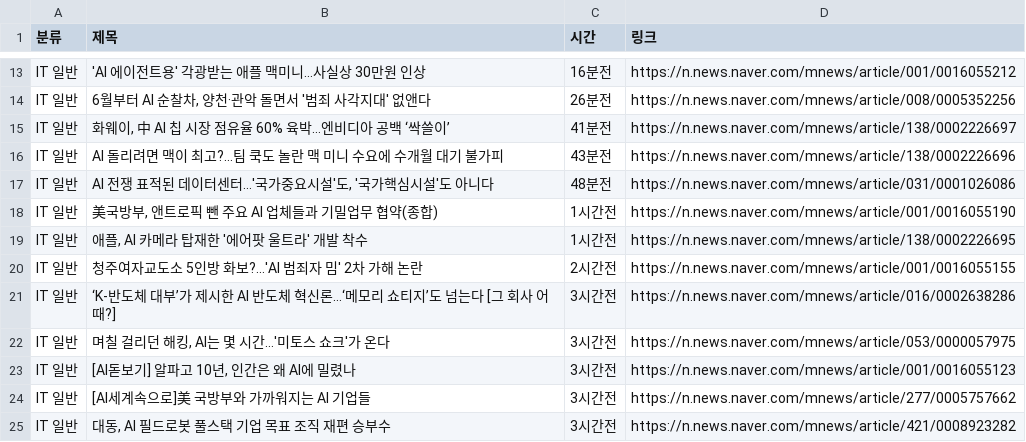
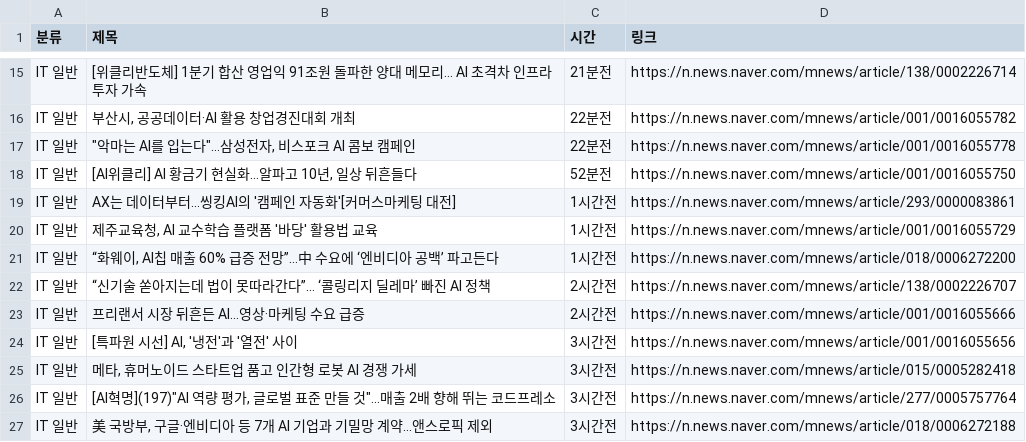
Before and after one commit to didbsth/news-, a CSV file: naver_today_news.csv, drawn as a sheet; only a part is shown, gaps mark what is left out; addresses are those after the commit; the diff covers the shown part only; the diff names each change by its address in the sheet, - before the commit and + after, or states it on an @@ line.

```diff
--- a/naver_today_news.csv
+++ b/naver_today_news.csv
-B15 (제목): 'AI 에이전트용' 각광받는 애플 맥미니…사실상 30만원 인상
+B15 (제목): [위클리반도체] 1분기 합산 영업익 91조원 돌파한 양대 메모리… AI 초격차 인프라 투자 가속
-C15 (시간): 16분전
+C15 (시간): 21분전
-D15 (링크): https://n.news.naver.com/mnews/article/001/0016055212
+D15 (링크): https://n.news.naver.com/mnews/article/138/0002226714
-B16 (제목): 6월부터 AI 순찰차, 양천·관악 돌면서 '범죄 사각지대' 없앤다
+B16 (제목): 부산시, 공공데이터·AI 활용 창업경진대회 개최
-C16 (시간): 26분전
+C16 (시간): 22분전
-D16 (링크): https://n.news.naver.com/mnews/article/008/0005352256
+D16 (링크): https://n.news.naver.com/mnews/article/001/0016055782
-B17 (제목): 화웨이, 中 AI 칩 시장 점유율 60% 육박…엔비디아 공백 ‘싹쓸이’
+B17 (제목): "악마는 AI를 입는다"…삼성전자, 비스포크 AI 콤보 캠페인
-C17 (시간): 41분전
+C17 (시간): 22분전
-D17 (링크): https://n.news.naver.com/mnews/article/138/0002226697
+D17 (링크): https://n.news.naver.com/mnews/article/001/0016055778
-B18 (제목): AI 돌리려면 맥이 최고?…팀 쿡도 놀란 맥 미니 수요에 수개월 대기 불가피
+B18 (제목): [AI위클리] AI 황금기 현실화…알파고 10년, 일상 뒤흔들다
-C18 (시간): 43분전
+C18 (시간): 52분전
-D18 (링크): https://n.news.naver.com/mnews/article/138/0002226696
+D18 (링크): https://n.news.naver.com/mnews/article/001/0016055750
-B19 (제목): AI 전쟁 표적된 데이터센터…'국가중요시설'도, '국가핵심시설'도 아니다
+B19 (제목): AX는 데이터부터…씽킹AI의 '캠페인 자동화'[커머스마케팅 대전]
-C19 (시간): 48분전
+C19 (시간): 1시간전
-D19 (링크): https://n.news.naver.com/mnews/article/031/0001026086
+D19 (링크): https://n.news.naver.com/mnews/article/293/0000083861
-B20 (제목): 美국방부, 앤트로픽 뺀 주요 AI 업체들과 기밀업무 협약(종합)
+B20 (제목): 제주교육청, AI 교수학습 플랫폼 '바당' 활용법 교육
-D20 (링크): https://n.news.naver.com/mnews/article/001/0016055190
+D20 (링크): https://n.news.naver.com/mnews/article/001/0016055729
-B21 (제목): 애플, AI 카메라 탑재한 '에어팟 울트라' 개발 착수
+B21 (제목): “화웨이, AI칩 매출 60% 급증 전망”…中 수요에 ‘엔비디아 공백’ 파고든다
-D21 (링크): https://n.news.naver.com/mnews/article/138/0002226695
+D21 (링크): https://n.news.naver.com/mnews/article/018/0006272200
-B22 (제목): 청주여자교도소 5인방 화보?…'AI 범죄자 밈' 2차 가해 논란
+B22 (제목): “신기술 쏟아지는데 법이 못따라간다”… ‘콜링리지 딜레마’ 빠진 AI 정책
-D22 (링크): https://n.news.naver.com/mnews/article/001/0016055155
+D22 (링크): https://n.news.naver.com/mnews/article/138/0002226707
-B23 (제목): ‘K-반도체 대부’가 제시한 AI 반도체 혁신론…‘메모리 쇼티지’도 넘는다 [그 회사 어때?]
+B23 (제목): 프리랜서 시장 뒤흔든 AI…영상·마케팅 수요 급증
-C23 (시간): 3시간전
+C23 (시간): 2시간전
-D23 (링크): https://n.news.naver.com/mnews/article/016/0002638286
+D23 (링크): https://n.news.naver.com/mnews/article/001/0016055666
-B24 (제목): 며칠 걸리던 해킹, AI는 몇 시간…'미토스 쇼크'가 온다
+B24 (제목): [특파원 시선] AI, '냉전'과 '열전' 사이
-D24 (링크): https://n.news.naver.com/mnews/article/053/0000057975
+D24 (링크): https://n.news.naver.com/mnews/article/001/0016055656
-B25 (제목): [AI돋보기] 알파고 10년, 인간은 왜 AI에 밀렸나
+B25 (제목): 메타, 휴머노이드 스타트업 품고 인간형 로봇 AI 경쟁 가세
-D25 (링크): https://n.news.naver.com/mnews/article/001/0016055123
+D25 (링크): https://n.news.naver.com/mnews/article/015/0005282418
-B26 (제목): [AI세계속으로]美 국방부와 가까워지는 AI 기업들
+B26 (제목): [AI혁명](197)"AI 역량 평가, 글로벌 표준 만들 것"…매출 2배 향해 뛰는 코드프레소
-D26 (링크): https://n.news.naver.com/mnews/article/277/0005757662
+D26 (링크): https://n.news.naver.com/mnews/article/277/0005757764
-B27 (제목): 대동, AI 필드로봇 풀스택 기업 목표 조직 재편 승부수
+B27 (제목): 美 국방부, 구글·엔비디아 등 7개 AI 기업과 기밀망 계약…앤스로픽 제외
-D27 (링크): https://n.news.naver.com/mnews/article/421/0008923282
+D27 (링크): https://n.news.naver.com/mnews/article/018/0006272188
```
Also changed, not shown: 5 added rows, 12 removed rows and 91 edited cells elsewhere in this file, 1 other file.
